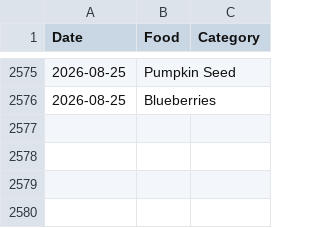
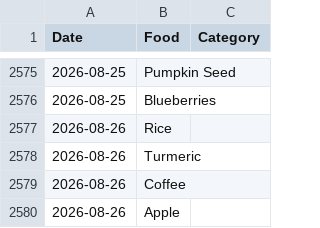
Before and after one commit to JevonDaffyd/python-food-tracker, a CSV file: food_record.csv, drawn as a sheet; only a part is shown, gaps mark what is left out.

```diff
--- a/food_record.csv
+++ b/food_record.csv
@@ -2576 +2576,5 @@ Date,Food,Category
 2026-08-25,Blueberries,
+2026-08-26,Rice,
+2026-08-26,Turmeric,
+2026-08-26,Coffee,
+2026-08-26,Apple,
```
